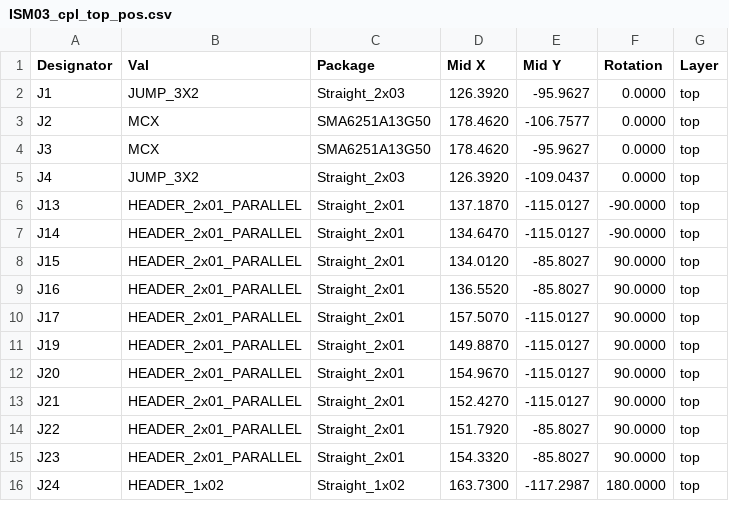
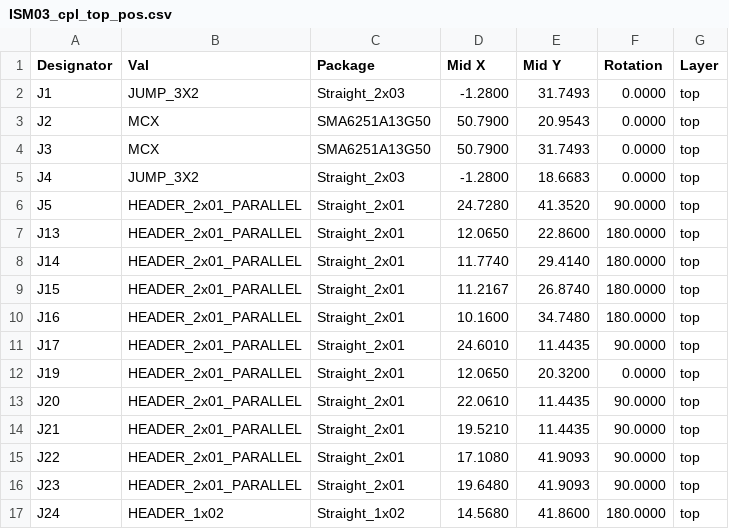
Before and after one commit to mlab-modules/ISM03, a CSV file: hw/cam_profi/assembly/gerbers/PnP/ISM03_cpl_top_pos.csv, drawn as a sheet; only a part is shown; the diff covers the shown part only.

```diff
--- a/hw/cam_profi/assembly/gerbers/PnP/ISM03_cpl_top_pos.csv
+++ b/hw/cam_profi/assembly/gerbers/PnP/ISM03_cpl_top_pos.csv
@@ -1,16 +1,17 @@
 Designator,Val,Package,Mid X,Mid Y,Rotation,Layer
-"J1","JUMP_3X2","Straight_2x03",126.3920,-95.9627,0.0000,top
-"J2","MCX","SMA6251A13G50",178.4620,-106.7577,0.0000,top
-"J3","MCX","SMA6251A13G50",178.4620,-95.9627,0.0000,top
-"J4","JUMP_3X2","Straight_2x03",126.3920,-109.0437,0.0000,top
-"J13","HEADER_2x01_PARALLEL","Straight_2x01",137.1870,-115.0127,-90.0000,top
-"J14","HEADER_2x01_PARALLEL","Straight_2x01",134.6470,-115.0127,-90.0000,top
-"J15","HEADER_2x01_PARALLEL","Straight_2x01",134.0120,-85.8027,90.0000,top
-"J16","HEADER_2x01_PARALLEL","Straight_2x01",136.5520,-85.8027,90.0000,top
-"J17","HEADER_2x01_PARALLEL","Straight_2x01",157.5070,-115.0127,90.0000,top
-"J19","HEADER_2x01_PARALLEL","Straight_2x01",149.8870,-115.0127,90.0000,top
-"J20","HEADER_2x01_PARALLEL","Straight_2x01",154.9670,-115.0127,90.0000,top
-"J21","HEADER_2x01_PARALLEL","Straight_2x01",152.4270,-115.0127,90.0000,top
-"J22","HEADER_2x01_PARALLEL","Straight_2x01",151.7920,-85.8027,90.0000,top
-"J23","HEADER_2x01_PARALLEL","Straight_2x01",154.3320,-85.8027,90.0000,top
-"J24","HEADER_1x02","Straight_1x02",163.7300,-117.2987,180.0000,top
+"J1","JUMP_3X2","Straight_2x03",-1.2800,31.7493,0.0000,top
+"J2","MCX","SMA6251A13G50",50.7900,20.9543,0.0000,top
+"J3","MCX","SMA6251A13G50",50.7900,31.7493,0.0000,top
+"J4","JUMP_3X2","Straight_2x03",-1.2800,18.6683,0.0000,top
+"J5","HEADER_2x01_PARALLEL","Straight_2x01",24.7280,41.3520,90.0000,top
+"J13","HEADER_2x01_PARALLEL","Straight_2x01",12.0650,22.8600,180.0000,top
+"J14","HEADER_2x01_PARALLEL","Straight_2x01",11.7740,29.4140,180.0000,top
+"J15","HEADER_2x01_PARALLEL","Straight_2x01",11.2167,26.8740,180.0000,top
+"J16","HEADER_2x01_PARALLEL","Straight_2x01",10.1600,34.7480,180.0000,top
+"J17","HEADER_2x01_PARALLEL","Straight_2x01",24.6010,11.4435,90.0000,top
+"J19","HEADER_2x01_PARALLEL","Straight_2x01",12.0650,20.3200,0.0000,top
+"J20","HEADER_2x01_PARALLEL","Straight_2x01",22.0610,11.4435,90.0000,top
+"J21","HEADER_2x01_PARALLEL","Straight_2x01",19.5210,11.4435,90.0000,top
+"J22","HEADER_2x01_PARALLEL","Straight_2x01",17.1080,41.9093,90.0000,top
+"J23","HEADER_2x01_PARALLEL","Straight_2x01",19.6480,41.9093,90.0000,top
+"J24","HEADER_1x02","Straight_1x02",14.5680,41.8600,180.0000,top
```
Also changed, not shown: 1 removed row and 13 edited cells elsewhere in this file, hw/cam_profi/assembly/ISM03-bom.csv, hw/cam_profi/assembly/ISM03-bom_nogroup.csv, 41 other files.
